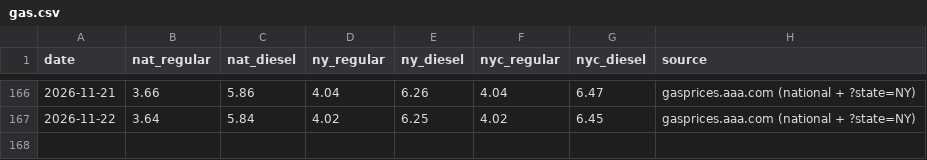
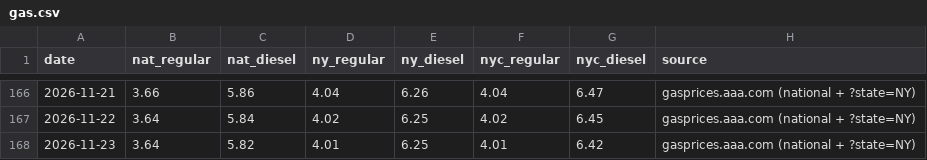
Before and after one commit to abrandt1897/GeoBrief, a CSV file: data/gas.csv, drawn as a sheet; only a part is shown, gaps mark what is left out.

```diff
--- a/data/gas.csv
+++ b/data/gas.csv
@@ -167 +167,2 @@ date,nat_regular,nat_diesel,ny_regular,ny_diesel,nyc_regular,nyc_diesel,source
 2026-11-22,3.64,5.84,4.02,6.25,4.02,6.45,gasprices.aaa.com (national + ?state=NY)
+2026-11-23,3.64,5.82,4.01,6.25,4.01,6.42,gasprices.aaa.com (national + ?state=NY)
```
Also changed, not shown: data/headlines.csv, data/odds.csv, 3 other files.
